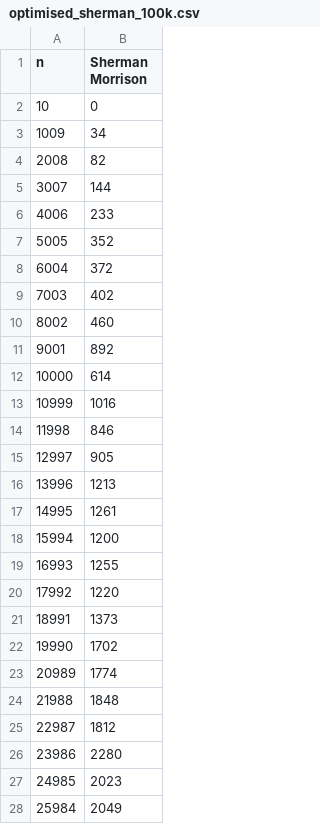
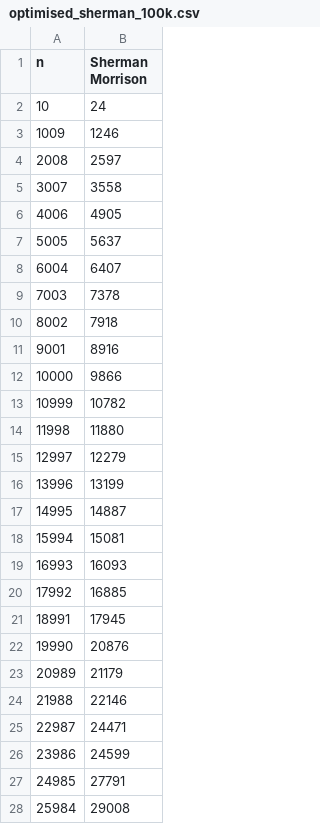
Before and after one commit to Eg-Nickname/num_methods, a CSV file: N02/bench_data/optimised_sherman_100k.csv, drawn as a sheet; only a part is shown; the diff covers the shown part only.

Commit message:
Pre optimisation data comparision  and big mat data

```diff
--- a/N02/bench_data/optimised_sherman_100k.csv
+++ b/N02/bench_data/optimised_sherman_100k.csv
@@ -1,28 +1,28 @@
 n;Sherman Morrison;
-10;0;
-1009;34;
-2008;82;
-3007;144;
-4006;233;
-5005;352;
-6004;372;
-7003;402;
-8002;460;
-9001;892;
-10000;614;
-10999;1016;
-11998;846;
-12997;905;
-13996;1213;
-14995;1261;
-15994;1200;
-16993;1255;
-17992;1220;
-18991;1373;
-19990;1702;
-20989;1774;
-21988;1848;
-22987;1812;
-23986;2280;
-24985;2023;
-25984;2049;
+10;24;
+1009;1246;
+2008;2597;
+3007;3558;
+4006;4905;
+5005;5637;
+6004;6407;
+7003;7378;
+8002;7918;
+9001;8916;
+10000;9866;
+10999;10782;
+11998;11880;
+12997;12279;
+13996;13199;
+14995;14887;
+15994;15081;
+16993;16093;
+17992;16885;
+18991;17945;
+19990;20876;
+20989;21179;
+21988;22146;
+22987;24471;
+23986;24599;
+24985;27791;
+25984;29008;
```
Also changed, not shown: 73 edited cells elsewhere in this file, N02/bench_data/optimisation_cmp/no_march_dense_fullpiv_lu_4000.csv, N02/bench_data/optimisation_cmp/no_march_dense_partialpiv_qr_4000.csv, 7 other files.
